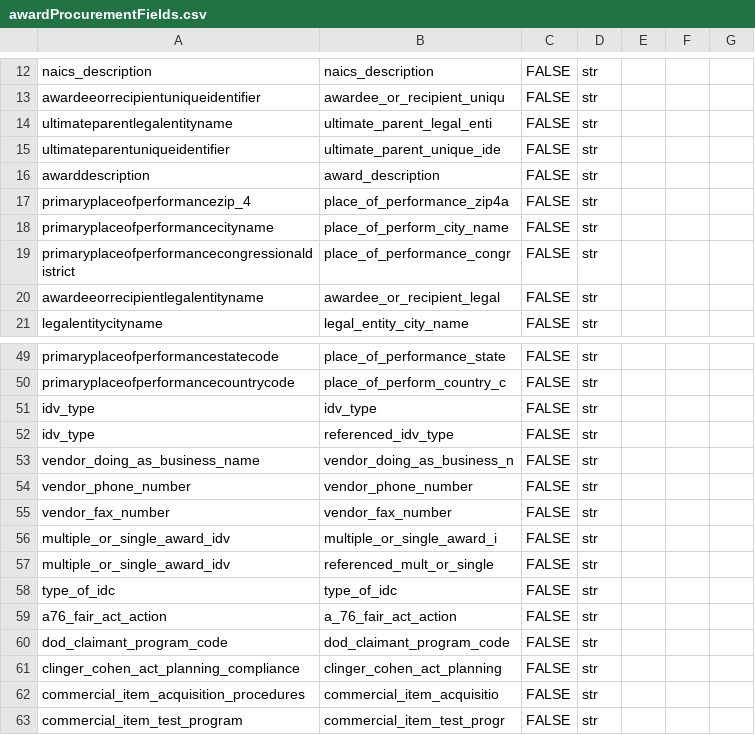
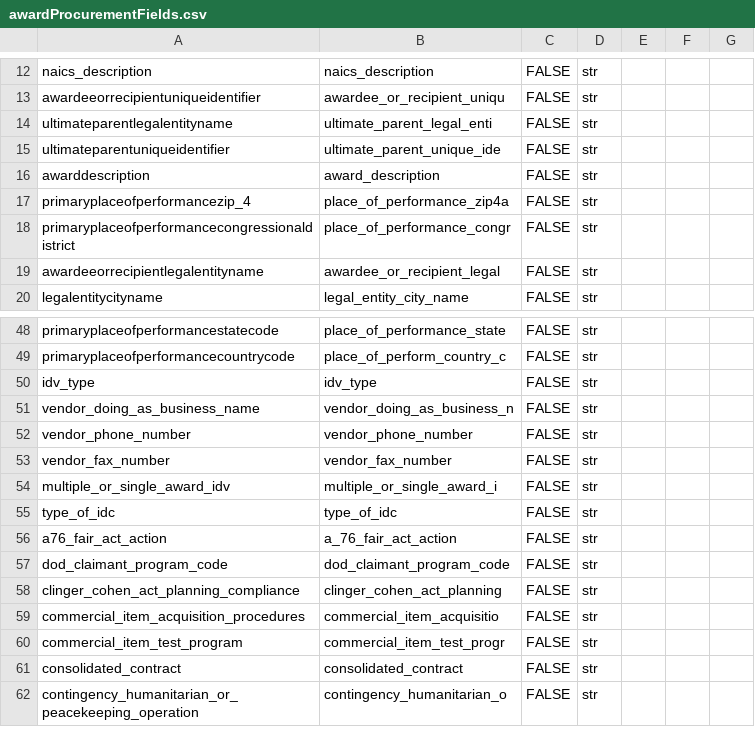
Before and after one commit to fedspendingtransparency/data-act-broker-backend, a CSV file: dataactvalidator/config/awardProcurementFields.csv, drawn as a sheet; only a part is shown, gaps mark what is left out; the shorter side is filled out with more unchanged rows.

```diff
--- a/dataactvalidator/config/awardProcurementFields.csv
+++ b/dataactvalidator/config/awardProcurementFields.csv
@@ -17,3 +17,2 @@ awarddescription,award_description,FALSE,str,,,
 primaryplaceofperformancezip_4,place_of_performance_zip4a,FALSE,str,,,
-primaryplaceofperformancecityname,place_of_perform_city_name,FALSE,str,,,
 primaryplaceofperformancecongressionaldistrict,place_of_performance_congr,FALSE,str,,,
@@ -51,3 +50,2 @@ primaryplaceofperformancecountrycode,place_of_perform_country_c,FALSE,str,,,
 idv_type,idv_type,FALSE,str,,,
-idv_type,referenced_idv_type,FALSE,str,,,
 vendor_doing_as_business_name,vendor_doing_as_business_n,FALSE,str,,,
@@ -56,3 +54,2 @@ vendor_fax_number,vendor_fax_number,FALSE,str,,,
 multiple_or_single_award_idv,multiple_or_single_award_i,FALSE,str,,,
-multiple_or_single_award_idv,referenced_mult_or_single,FALSE,str,,,
 type_of_idc,type_of_idc,FALSE,str,,,
```
Also changed, not shown: dataactvalidator/config/awardProcurementFieldsRaw.csv.
